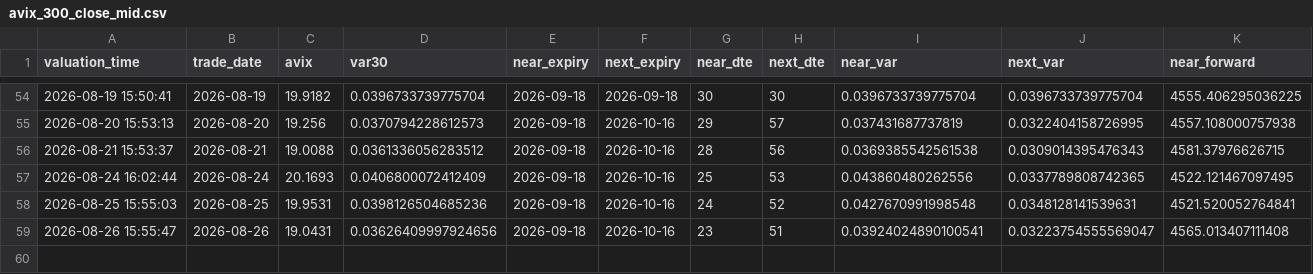
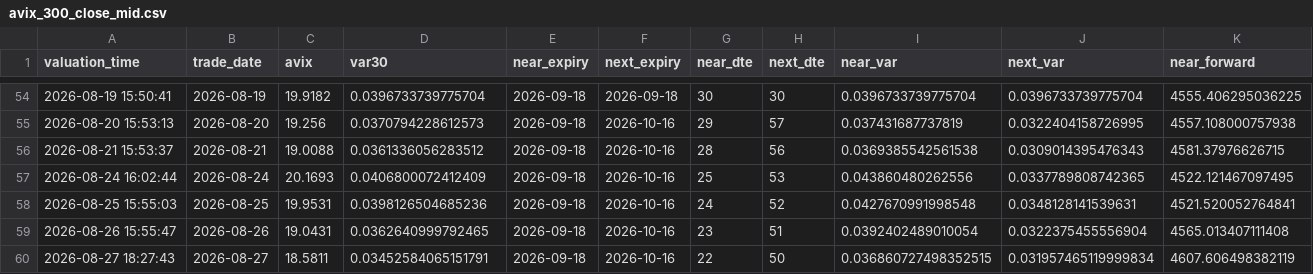
Before and after one commit to AmineSeRaFimmm/a-share-five-layer-pwa, a CSV file: data/avix_300_close_mid.csv, drawn as a sheet; only a part is shown, gaps mark what is left out; rows hold the shown columns only; the diff names each change by its address in the sheet, - before the commit and + after, or states it on an @@ line.

```diff
--- a/data/avix_300_close_mid.csv
+++ b/data/avix_300_close_mid.csv
-D59 (var30): 0.03626409997924656
+D59 (var30): 0.0362640999792465
-I59 (near_var): 0.03924024890100541
+I59 (near_var): 0.0392402489010054
-J59 (next_var): 0.03223754555569047
+J59 (next_var): 0.0322375455556904
+row 60: 2026-08-27 18:27:43 | 2026-08-27 | 18.5811 | 0.03452584065151791 | 2026-09-18 | 2026-10-16 | 22 | 50 | 0.036860727498352515 | 0.031957465119999834 | 4607.606498382119
```
Also changed, not shown: data/avix/avix_history.csv, data/avix_s3_s4_signals.csv, 2 other files.
